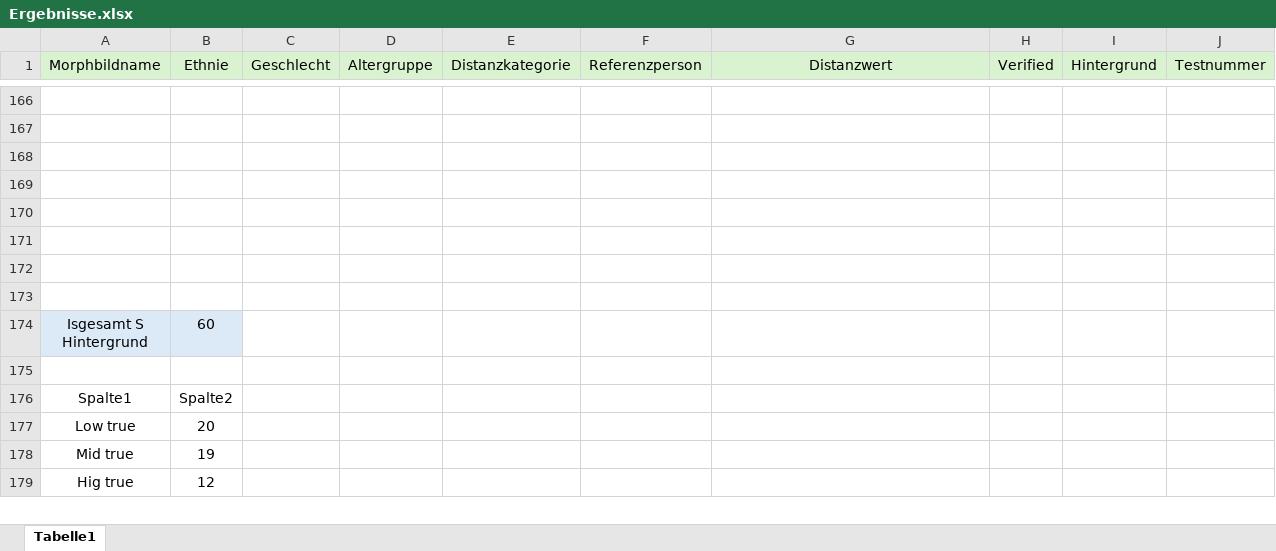
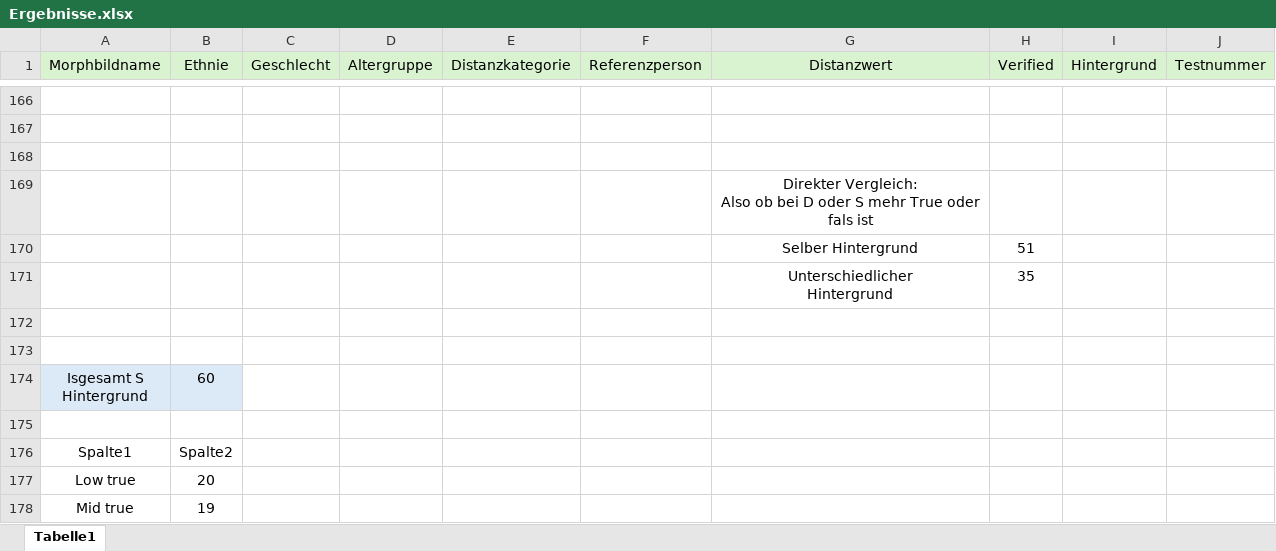
Before and after one commit to EldarAkh04/BachelorThesis, an Excel workbook: DeepFace/Ergebnisse.xlsx, sheet Tabelle1, drawn as a sheet; only a part is shown, gaps mark what is left out; the shorter side is filled out with more unchanged rows; values as stored, in another font and other column widths than the file's, no borders; charts and pictures and table styles not drawn; ↵ is a line break in a cell; the diff covers the shown part only; the diff names each change by its address in the sheet, - before the commit and + after, or states it on an @@ line.

```diff
--- a/DeepFace/Ergebnisse.xlsx (sheet Tabelle1)
+++ b/DeepFace/Ergebnisse.xlsx (sheet Tabelle1)
-G169 (Distanzwert): (empty)
+G169 (Distanzwert): Direkter Vergleich: ↵ Also ob bei D oder S mehr True oder fals ist
-row 170: (empty)
+row 170:  |  |  |  |  |  | Selber Hintergrund | 51
-row 171: (empty)
+row 171:  |  |  |  |  |  | Unterschiedlicher ↵ Hintergrund | 35
```
Also changed, not shown: 24 removed rows, 53 moved rows and 73 hidden or unhidden rows elsewhere in this sheet, charts or pictures, 3 other files.
